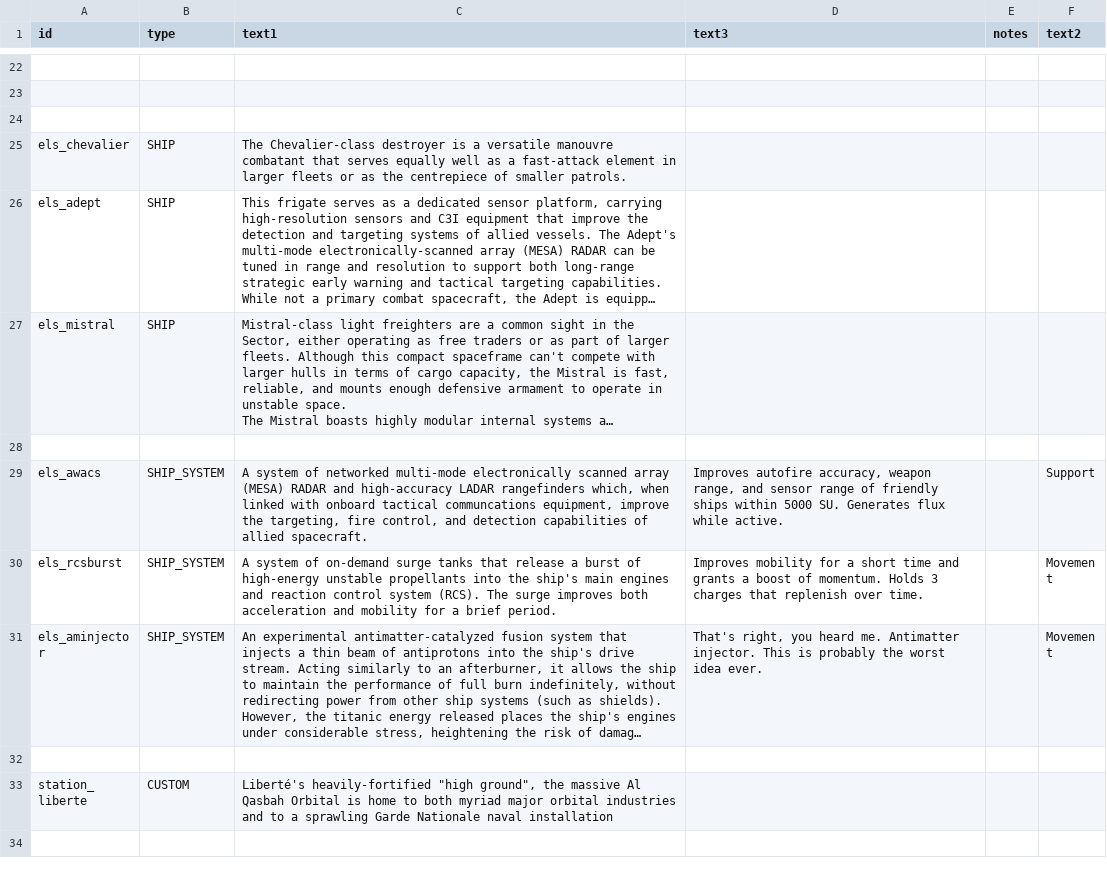
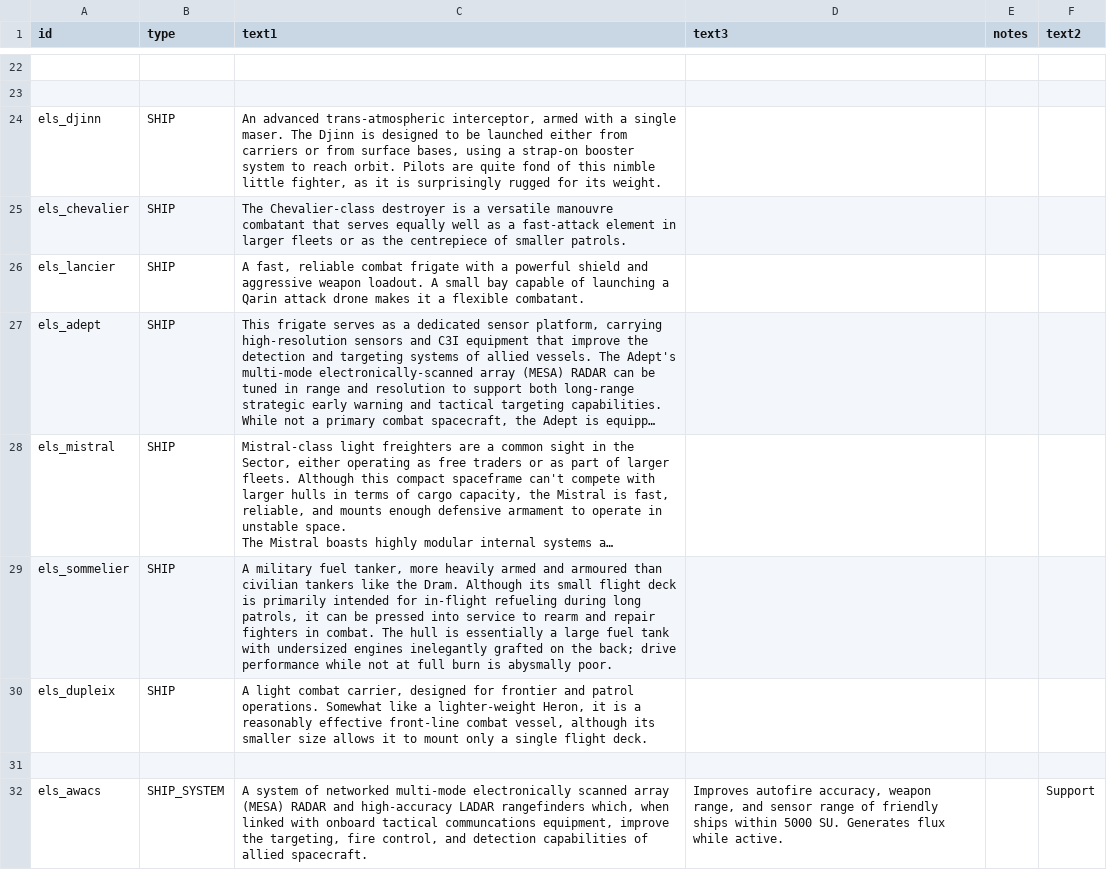
Before and after one commit to hawkw/els, a CSV file: data/strings/descriptions.csv, drawn as a sheet; only a part is shown, gaps mark what is left out; the shorter side is filled out with more unchanged rows; long unchanged cells end in …; the diff names each change by its address in the sheet, - before the commit and + after, or states it on an @@ line.

Commit message:
add new hulls to descriptions and opponents list

```diff
--- a/data/strings/descriptions.csv
+++ b/data/strings/descriptions.csv
-row 24: (empty)
+row 24: els_djinn | SHIP | An advanced trans-atmospheric interceptor, armed with a single maser. The Djinn is designed to be launched either from carriers or from surface bases, using a strap-on booster system to reach orbit. Pilots are quite fond of this nimble little fighter, as it is surprisingly rugged for its weight.
+row 26: els_lancier | SHIP | A fast, reliable combat frigate with a powerful shield and aggressive weapon loadout. A small bay capable of launching a Qarin attack drone makes it a flexible combatant.
+row 29: els_sommelier | SHIP | A military fuel tanker, more heavily armed and armoured than civilian tankers like the Dram. Although its small flight deck is primarily intended for in-flight refueling during long patrols, it can be pressed into service to rearm and repair fighters in combat. The hull is essentially a large fuel tank with undersized engines inelegantly grafted on the back; drive performance while not at full burn is abysmally poor.
+row 30: els_dupleix | SHIP | A light combat carrier, designed for frontier and patrol operations. Somewhat like a lighter-weight Heron, it is a reasonably effective front-line combat vessel, although its smaller size allows it to mount only a single flight deck.
```
Also changed, not shown: 4 other files.
